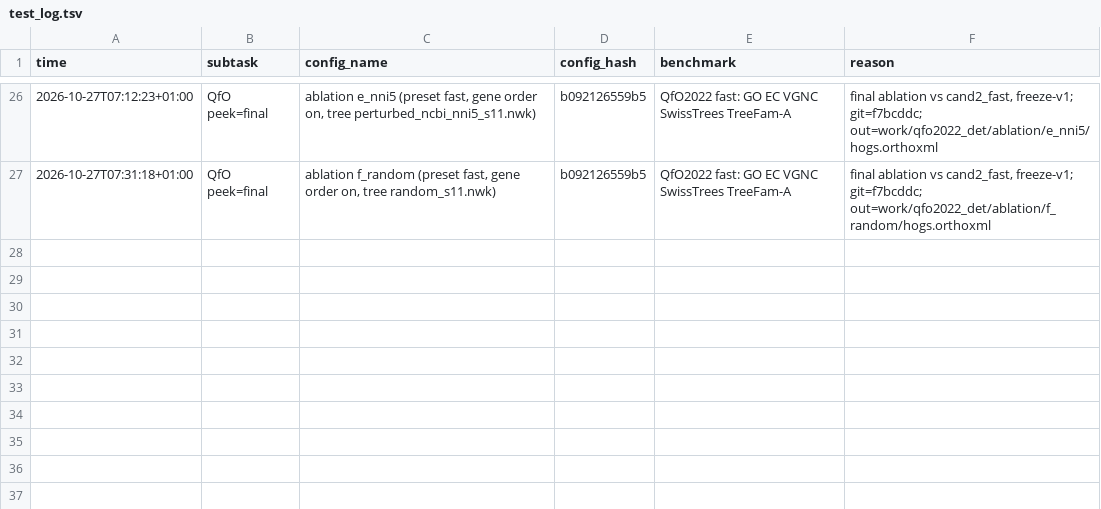
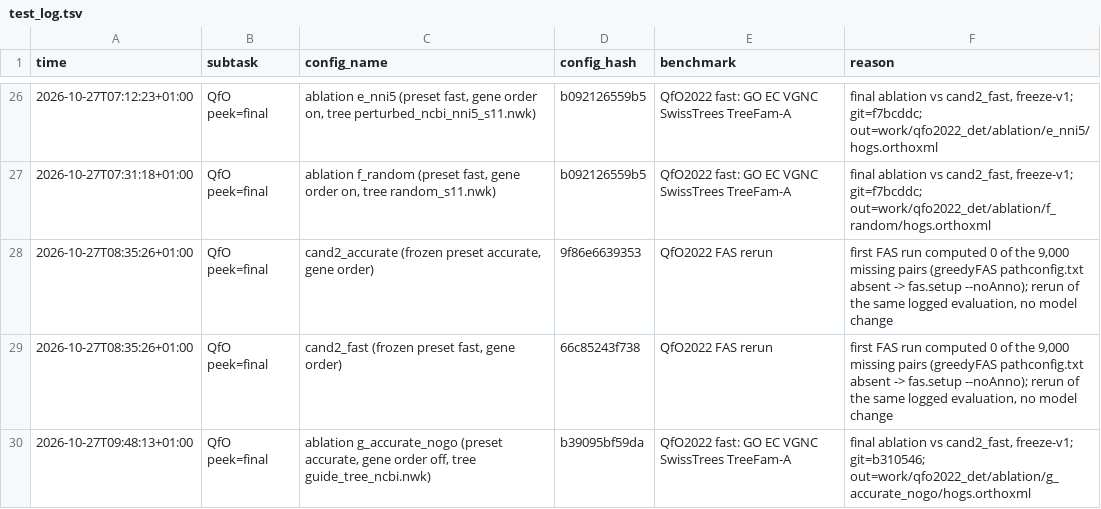
Before and after one commit to evocellnet/hackathon-p10-orthology-prediction, a TSV file: results/test_log.tsv, drawn as a sheet; only a part is shown, gaps mark what is left out; the diff names each change by its address in the sheet, - before the commit and + after, or states it on an @@ line.

```diff
--- a/results/test_log.tsv
+++ b/results/test_log.tsv
+row 28: 2026-10-27T08:35:26+01:00 | QfO peek=final | cand2_accurate (frozen preset accurate, gene order) | 9f86e6639353 | QfO2022 FAS rerun | first FAS run computed 0 of the 9,000 missing pairs (greedyFAS pathconfig.txt absent -> fas.setup --noAnno); rerun of the same logged evaluation, no model change
+row 29: 2026-10-27T08:35:26+01:00 | QfO peek=final | cand2_fast (frozen preset fast, gene order) | 66c85243f738 | QfO2022 FAS rerun | first FAS run computed 0 of the 9,000 missing pairs (greedyFAS pathconfig.txt absent -> fas.setup --noAnno); rerun of the same logged evaluation, no model change
+row 30: 2026-10-27T09:48:13+01:00 | QfO peek=final | ablation g_accurate_nogo (preset accurate, gene order off, tree guide_tree_ncbi.nwk) | b39095bf59da | QfO2022 fast: GO EC VGNC SwissTrees TreeFam-A | final ablation vs cand2_fast, freeze-v1; git=b310546; out=work/qfo2022_det/ablation/g_accurate_nogo/hogs.orthoxml
```
Also changed, not shown: results/qfo_final/ablation.tsv, results/qfo_final/pareto_data.tsv, 47 other files.
